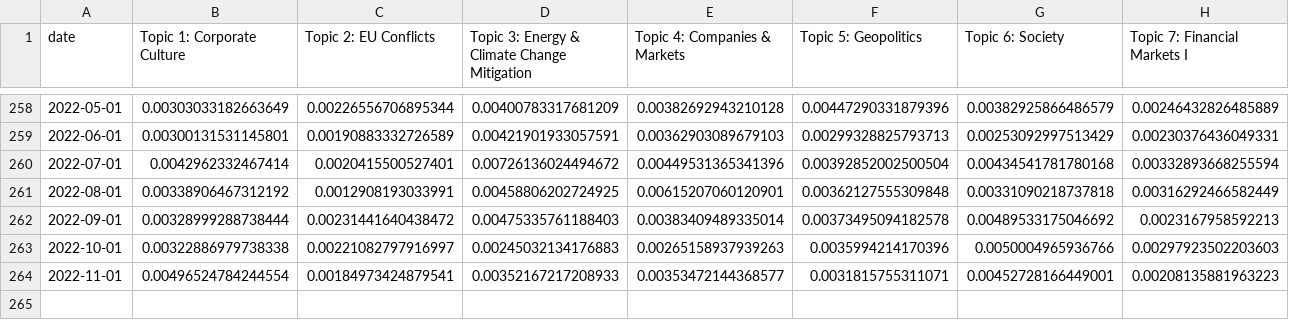
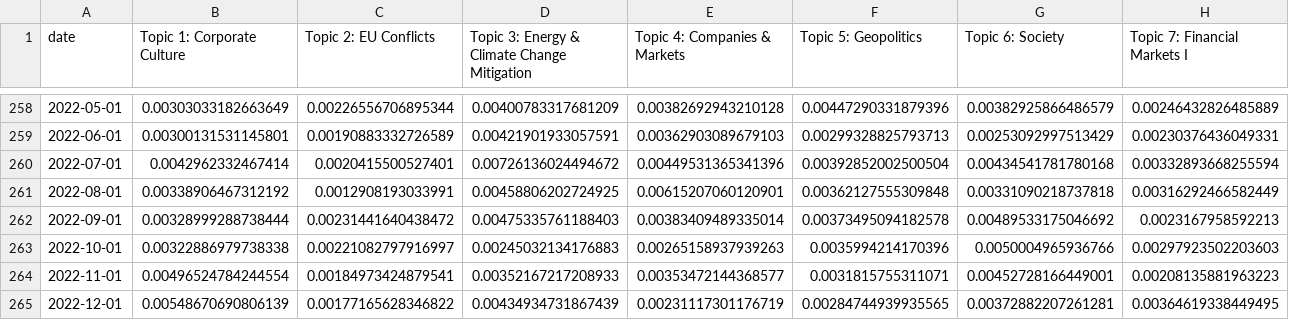
Before and after one commit to JonasRieger/mufin23, a CSV file: upi.csv, drawn as a sheet; only a part is shown, gaps mark what is left out; rows hold the shown columns only; the diff names each change by its address in the sheet, - before the commit and + after, or states it on an @@ line.

Commit message:
new data

```diff
--- a/upi.csv
+++ b/upi.csv
+row 265: 2022-12-01 | 0.00548670690806139 | 0.00177165628346822 | 0.00434934731867439 | 0.00231117301176719 | 0.00284744939935565 | 0.00372882207261281 | 0.00364619338449495
```
Also changed, not shown: 2 other files.
